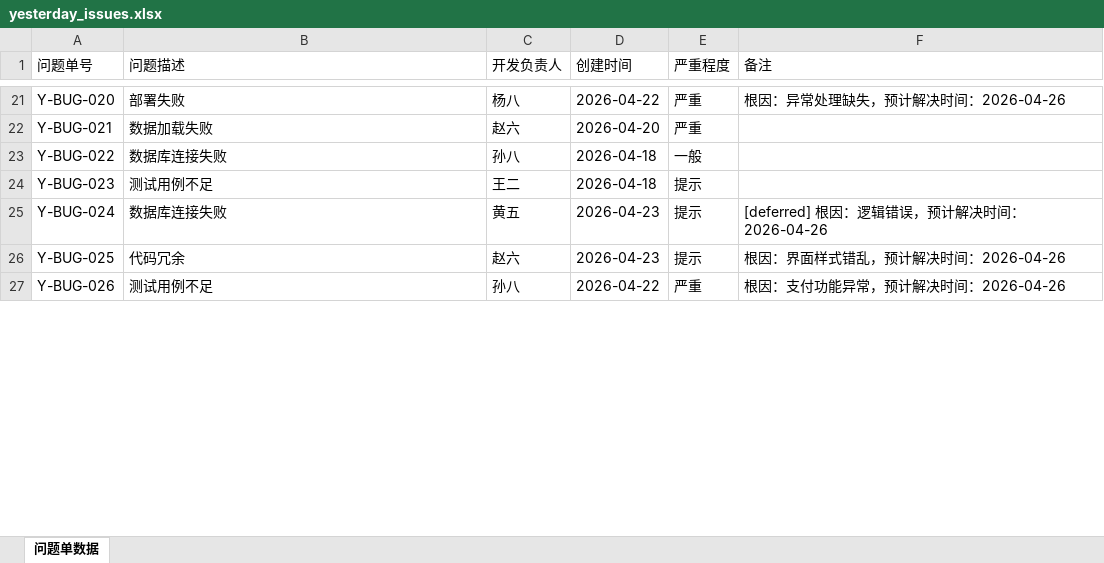
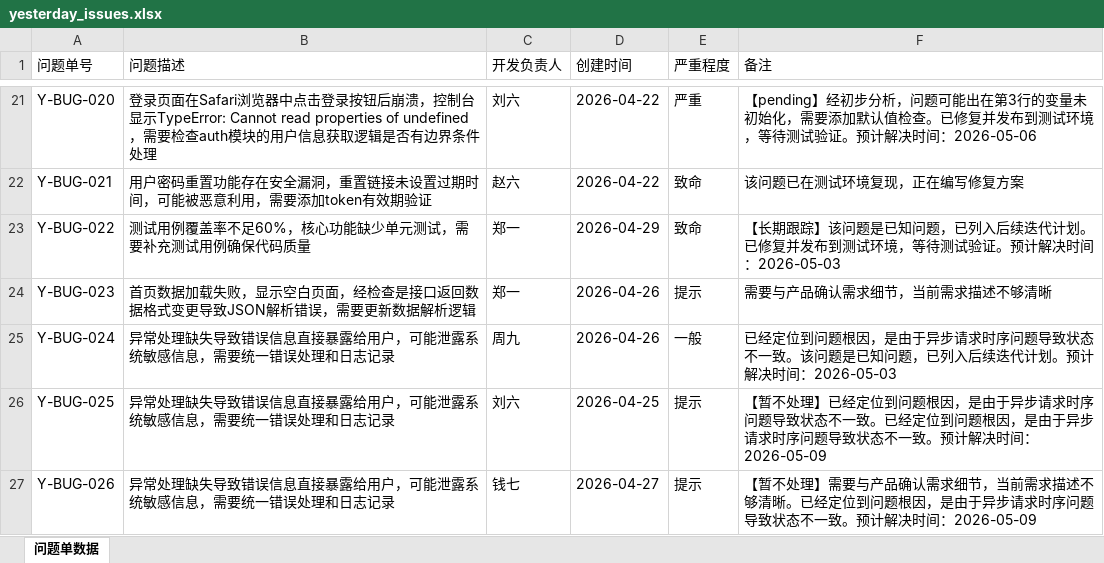
Before and after one commit to zhanghaowei178/issue-tracker, an Excel workbook: yesterday_issues.xlsx, sheet 问题单数据, drawn as a sheet; only a part is shown, gaps mark what is left out; values as stored, in another font and other column widths than the file's, no borders; the diff covers the shown part only; the diff names each change by its address in the sheet, - before the commit and + after, or states it on an @@ line.

```diff
--- a/yesterday_issues.xlsx (sheet 问题单数据)
+++ b/yesterday_issues.xlsx (sheet 问题单数据)
-B21 (问题描述): 部署失败
+B21 (问题描述): 登录页面在Safari浏览器中点击登录按钮后崩溃，控制台显示TypeError: Cannot read properties of undefined，需要检查auth模块的用户信息获取逻辑是否有边界条件处理
-C21 (开发负责人): 杨八
+C21 (开发负责人): 刘六
-F21 (备注): 根因：异常处理缺失，预计解决时间：2026-04-26
+F21 (备注): 【pending】经初步分析，问题可能出在第3行的变量未初始化，需要添加默认值检查。已修复并发布到测试环境，等待测试验证。预计解决时间：2026-05-06
-B22 (问题描述): 数据加载失败
+B22 (问题描述): 用户密码重置功能存在安全漏洞，重置链接未设置过期时间，可能被恶意利用，需要添加token有效期验证
-D22 (创建时间): 2026-04-20
+D22 (创建时间): 2026-04-22
-E22 (严重程度): 严重
+E22 (严重程度): 致命
-F22 (备注): (empty)
+F22 (备注): 该问题已在测试环境复现，正在编写修复方案
-B23 (问题描述): 数据库连接失败
+B23 (问题描述): 测试用例覆盖率不足60%，核心功能缺少单元测试，需要补充测试用例确保代码质量
-C23 (开发负责人): 孙八
+C23 (开发负责人): 郑一
-D23 (创建时间): 2026-04-18
+D23 (创建时间): 2026-04-29
-E23 (严重程度): 一般
+E23 (严重程度): 致命
-F23 (备注): (empty)
+F23 (备注): 【长期跟踪】该问题是已知问题，已列入后续迭代计划。已修复并发布到测试环境，等待测试验证。预计解决时间：2026-05-03
-B24 (问题描述): 测试用例不足
+B24 (问题描述): 首页数据加载失败，显示空白页面，经检查是接口返回数据格式变更导致JSON解析错误，需要更新数据解析逻辑
-C24 (开发负责人): 王二
+C24 (开发负责人): 郑一
-D24 (创建时间): 2026-04-18
+D24 (创建时间): 2026-04-26
-F24 (备注): (empty)
+F24 (备注): 需要与产品确认需求细节，当前需求描述不够清晰
-B25 (问题描述): 数据库连接失败
+B25 (问题描述): 异常处理缺失导致错误信息直接暴露给用户，可能泄露系统敏感信息，需要统一错误处理和日志记录
-C25 (开发负责人): 黄五
+C25 (开发负责人): 周九
-D25 (创建时间): 2026-04-23
+D25 (创建时间): 2026-04-26
-E25 (严重程度): 提示
+E25 (严重程度): 一般
-F25 (备注): [deferred] 根因：逻辑错误，预计解决时间：2026-04-26
+F25 (备注): 已经定位到问题根因，是由于异步请求时序问题导致状态不一致。该问题是已知问题，已列入后续迭代计划。预计解决时间：2026-05-03
-B26 (问题描述): 代码冗余
+B26 (问题描述): 异常处理缺失导致错误信息直接暴露给用户，可能泄露系统敏感信息，需要统一错误处理和日志记录
-C26 (开发负责人): 赵六
+C26 (开发负责人): 刘六
-D26 (创建时间): 2026-04-23
+D26 (创建时间): 2026-04-25
-F26 (备注): 根因：界面样式错乱，预计解决时间：2026-04-26
+F26 (备注): 【暂不处理】已经定位到问题根因，是由于异步请求时序问题导致状态不一致。已经定位到问题根因，是由于异步请求时序问题导致状态不一致。预计解决时间：2026-05-09
-B27 (问题描述): 测试用例不足
+B27 (问题描述): 异常处理缺失导致错误信息直接暴露给用户，可能泄露系统敏感信息，需要统一错误处理和日志记录
-C27 (开发负责人): 孙八
+C27 (开发负责人): 钱七
-D27 (创建时间): 2026-04-22
+D27 (创建时间): 2026-04-27
-E27 (严重程度): 严重
+E27 (严重程度): 提示
-F27 (备注): 根因：支付功能异常，预计解决时间：2026-04-26
+F27 (备注): 【暂不处理】需要与产品确认需求细节，当前需求描述不够清晰。已经定位到问题根因，是由于异步请求时序问题导致状态不一致。预计解决时间：2026-05-09
```
Also changed, not shown: 437 edited cells elsewhere in this sheet, today_issues.xlsx.
